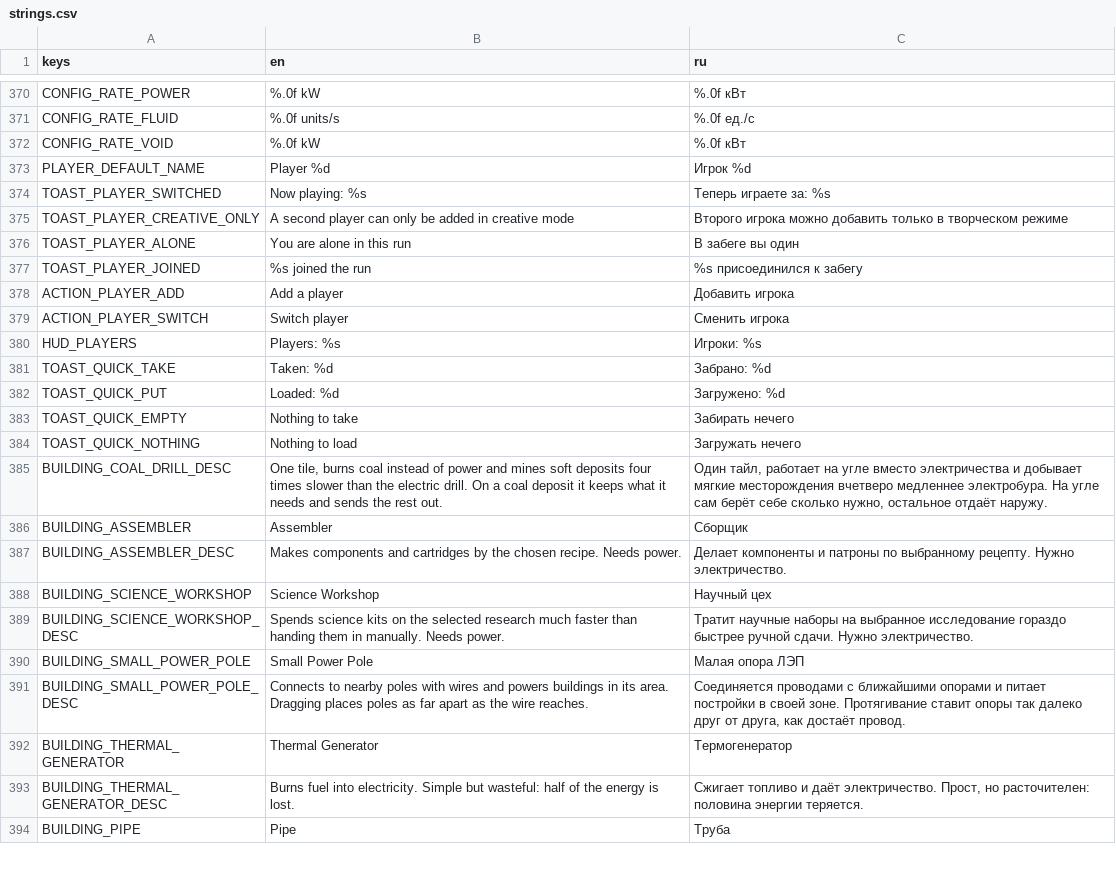
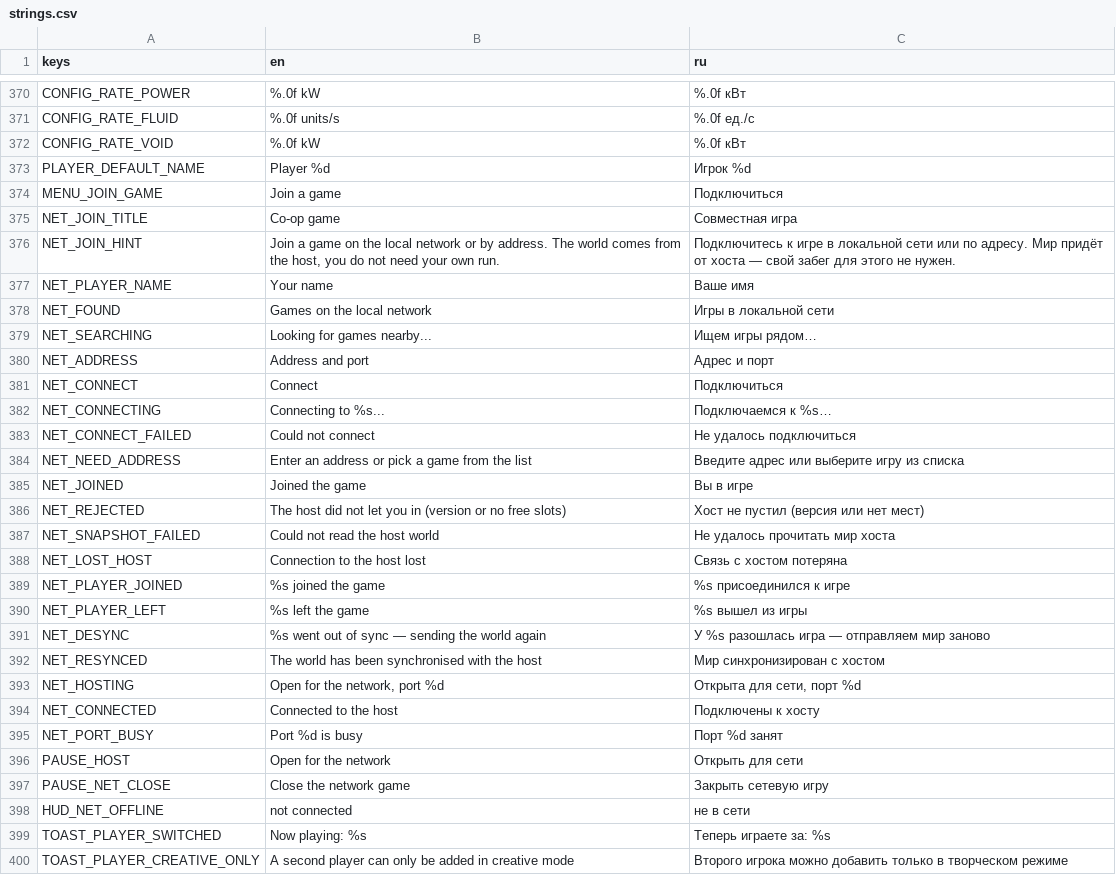
Before and after one commit to AristoCraft-42/WarpFactor, a CSV file: i18n/strings.csv, drawn as a sheet; only a part is shown, gaps mark what is left out; the shorter side is filled out with more unchanged rows; the diff names each change by its address in the sheet, - before the commit and + after, or states it on an @@ line.

```diff
--- a/i18n/strings.csv
+++ b/i18n/strings.csv
+row 374: MENU_JOIN_GAME | Join a game | Подключиться
+row 375: NET_JOIN_TITLE | Co-op game | Совместная игра
+row 376: NET_JOIN_HINT | Join a game on the local network or by address. The world comes from the host, you do not need your own run. | Подключитесь к игре в локальной сети или по адресу. Мир придёт от хоста — свой забег для этого не нужен.
+row 377: NET_PLAYER_NAME | Your name | Ваше имя
+row 378: NET_FOUND | Games on the local network | Игры в локальной сети
+row 379: NET_SEARCHING | Looking for games nearby... | Ищем игры рядом…
+row 380: NET_ADDRESS | Address and port | Адрес и порт
+row 381: NET_CONNECT | Connect | Подключиться
+row 382: NET_CONNECTING | Connecting to %s... | Подключаемся к %s…
+row 383: NET_CONNECT_FAILED | Could not connect | Не удалось подключиться
+row 384: NET_NEED_ADDRESS | Enter an address or pick a game from the list | Введите адрес или выберите игру из списка
+row 385: NET_JOINED | Joined the game | Вы в игре
+row 386: NET_REJECTED | The host did not let you in (version or no free slots) | Хост не пустил (версия или нет мест)
+row 387: NET_SNAPSHOT_FAILED | Could not read the host world | Не удалось прочитать мир хоста
+row 388: NET_LOST_HOST | Connection to the host lost | Связь с хостом потеряна
+row 389: NET_PLAYER_JOINED | %s joined the game | %s присоединился к игре
+row 390: NET_PLAYER_LEFT | %s left the game | %s вышел из игры
+row 391: NET_DESYNC | %s went out of sync — sending the world again | У %s разошлась игра — отправляем мир заново
+row 392: NET_RESYNCED | The world has been synchronised with the host | Мир синхронизирован с хостом
+row 393: NET_HOSTING | Open for the network, port %d | Открыта для сети, порт %d
+row 394: NET_CONNECTED | Connected to the host | Подключены к хосту
+row 395: NET_PORT_BUSY | Port %d is busy | Порт %d занят
+row 396: PAUSE_HOST | Open for the network | Открыть для сети
+row 397: PAUSE_NET_CLOSE | Close the network game | Закрыть сетевую игру
+row 398: HUD_NET_OFFLINE | not connected | не в сети
```
Also changed, not shown: 32 other files.
